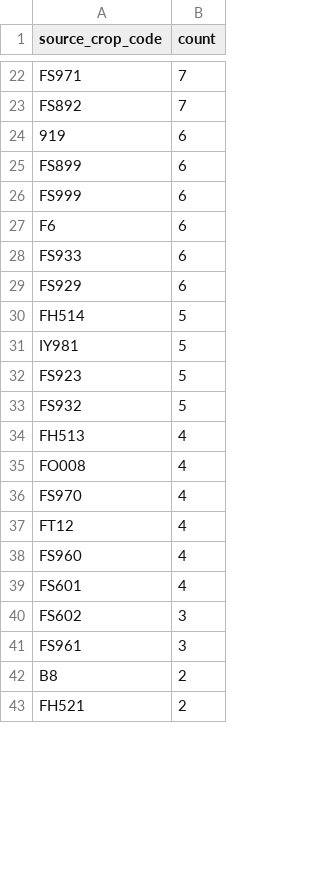
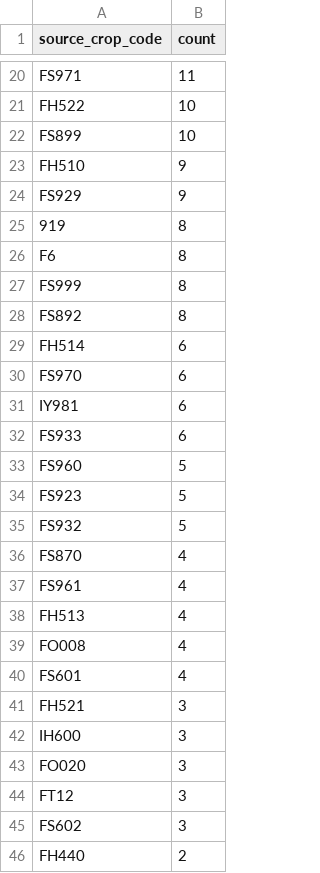
Before and after one commit to junborisproject0207-collab/vege-price-backend, a CSV file: output/unmatched_top_codes.csv, drawn as a sheet; only a part is shown, gaps mark what is left out; removed rows and columns are numbered as before the commit, all else as after; the diff covers the shown part only; the diff names each change by its address in the sheet, - before the commit and + after, or states it on an @@ line.

```diff
--- a/output/unmatched_top_codes.csv
+++ b/output/unmatched_top_codes.csv
-B20 (count): 7
+B20 (count): 11
-row 23: FS892 | 7
-row 24: 919 | 6
+row 21: FH522 | 10
-B22 (count): 6
+B22 (count): 10
+row 23: FH510 | 9
+row 24: FS929 | 9
+row 25: 919 | 8
+row 26: F6 | 8
-B27 (count): 6
+B27 (count): 8
+row 28: FS892 | 8
-A29 (source_crop_code): F6
+A29 (source_crop_code): FH514
+row 30: FS970 | 6
+row 31: IY981 | 6
-row 29: FS929 | 6
-A33 (source_crop_code): FH514
+A33 (source_crop_code): FS960
-row 31: IY981 | 5
+row 36: FS870 | 4
+row 37: FS961 | 4
-row 36: FS970 | 4
-row 37: FT12 | 4
-row 38: FS960 | 4
+row 41: FH521 | 3
+row 42: IH600 | 3
+row 43: FO020 | 3
+row 44: FT12 | 3
-row 41: FS961 | 3
-row 42: B8 | 2
-A46 (source_crop_code): FH521
+A46 (source_crop_code): FH440
```
Also changed, not shown: 21 added rows, 24 removed rows and 6 edited cells elsewhere in this file, output/unmatched_top_names.csv, 10 other files.
